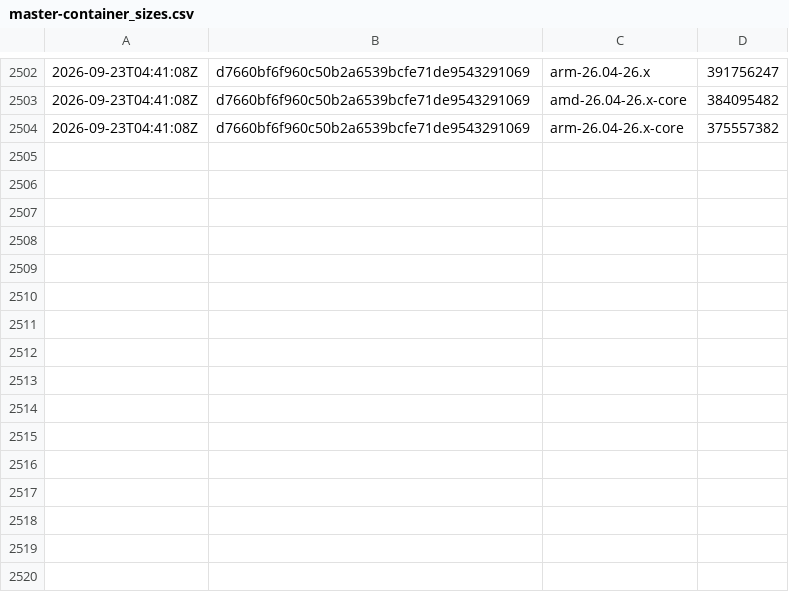
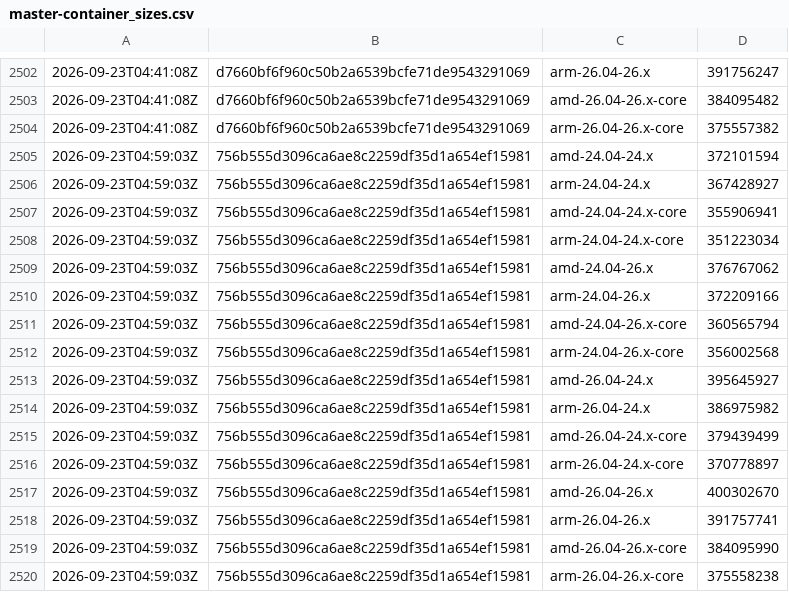
Before and after one commit to SignalK/signalk-server, a CSV file: master-container_sizes.csv, drawn as a sheet; only a part is shown, gaps mark what is left out; the diff names each change by its address in the sheet, - before the commit and + after, or states it on an @@ line.

```diff
--- a/master-container_sizes.csv
+++ b/master-container_sizes.csv
+row 2505: 2026-09-23T04:59:03Z | 756b555d3096ca6ae8c2259df35d1a654ef15981 | amd-24.04-24.x | 372101594
+row 2506: 2026-09-23T04:59:03Z | 756b555d3096ca6ae8c2259df35d1a654ef15981 | arm-24.04-24.x | 367428927
+row 2507: 2026-09-23T04:59:03Z | 756b555d3096ca6ae8c2259df35d1a654ef15981 | amd-24.04-24.x-core | 355906941
+row 2508: 2026-09-23T04:59:03Z | 756b555d3096ca6ae8c2259df35d1a654ef15981 | arm-24.04-24.x-core | 351223034
+row 2509: 2026-09-23T04:59:03Z | 756b555d3096ca6ae8c2259df35d1a654ef15981 | amd-24.04-26.x | 376767062
+row 2510: 2026-09-23T04:59:03Z | 756b555d3096ca6ae8c2259df35d1a654ef15981 | arm-24.04-26.x | 372209166
+row 2511: 2026-09-23T04:59:03Z | 756b555d3096ca6ae8c2259df35d1a654ef15981 | amd-24.04-26.x-core | 360565794
+row 2512: 2026-09-23T04:59:03Z | 756b555d3096ca6ae8c2259df35d1a654ef15981 | arm-24.04-26.x-core | 356002568
+row 2513: 2026-09-23T04:59:03Z | 756b555d3096ca6ae8c2259df35d1a654ef15981 | amd-26.04-24.x | 395645927
+row 2514: 2026-09-23T04:59:03Z | 756b555d3096ca6ae8c2259df35d1a654ef15981 | arm-26.04-24.x | 386975982
+row 2515: 2026-09-23T04:59:03Z | 756b555d3096ca6ae8c2259df35d1a654ef15981 | amd-26.04-24.x-core | 379439499
+row 2516: 2026-09-23T04:59:03Z | 756b555d3096ca6ae8c2259df35d1a654ef15981 | arm-26.04-24.x-core | 370778897
+row 2517: 2026-09-23T04:59:03Z | 756b555d3096ca6ae8c2259df35d1a654ef15981 | amd-26.04-26.x | 400302670
+row 2518: 2026-09-23T04:59:03Z | 756b555d3096ca6ae8c2259df35d1a654ef15981 | arm-26.04-26.x | 391757741
+row 2519: 2026-09-23T04:59:03Z | 756b555d3096ca6ae8c2259df35d1a654ef15981 | amd-26.04-26.x-core | 384095990
+row 2520: 2026-09-23T04:59:03Z | 756b555d3096ca6ae8c2259df35d1a654ef15981 | arm-26.04-26.x-core | 375558238
```
